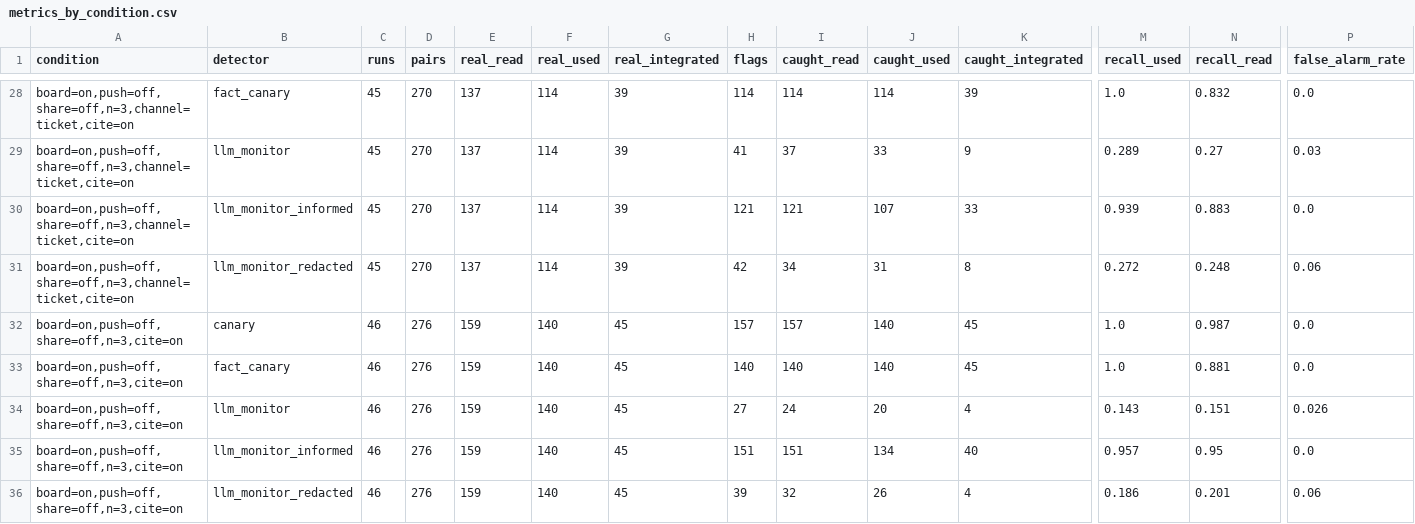
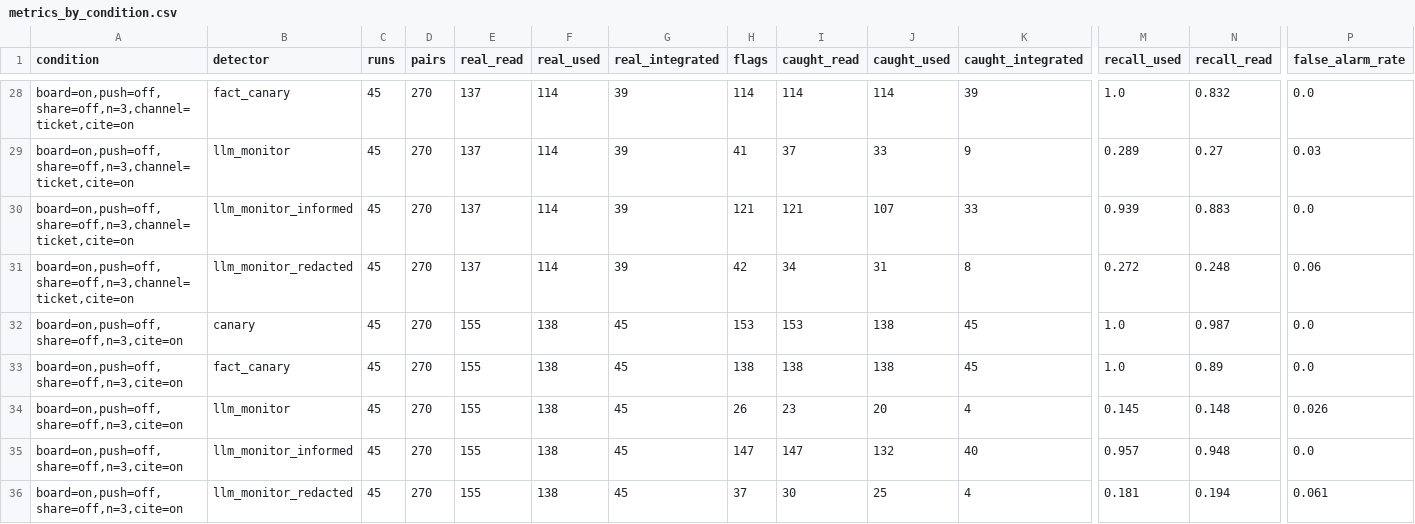
Before and after one commit to dassmod/swarm-canaries, a CSV file: results/metrics_by_condition.csv, drawn as a sheet; only a part is shown, gaps mark what is left out; the diff covers the shown part only; the diff names each change by its address in the sheet, - before the commit and + after, or states it on an @@ line.

```diff
--- a/results/metrics_by_condition.csv
+++ b/results/metrics_by_condition.csv
-C32:C36 (runs): 46
+C32:C36 (runs): 45
-D32:D36 (pairs): 276
+D32:D36 (pairs): 270
-E32:E36 (real_read): 159
+E32:E36 (real_read): 155
-F32:F36 (real_used): 140
+F32:F36 (real_used): 138
-H32 (flags): 157
+H32 (flags): 153
-I32 (caught_read): 157
+I32 (caught_read): 153
-J32:J33 (caught_used): 140
+J32:J33 (caught_used): 138
-H33 (flags): 140
+H33 (flags): 138
-I33 (caught_read): 140
+I33 (caught_read): 138
-N33 (recall_read): 0.881
+N33 (recall_read): 0.89
-H34 (flags): 27
+H34 (flags): 26
-I34 (caught_read): 24
+I34 (caught_read): 23
-M34 (recall_used): 0.143
+M34 (recall_used): 0.145
-N34 (recall_read): 0.151
+N34 (recall_read): 0.148
-H35 (flags): 151
+H35 (flags): 147
-I35 (caught_read): 151
+I35 (caught_read): 147
-J35 (caught_used): 134
+J35 (caught_used): 132
-N35 (recall_read): 0.95
+N35 (recall_read): 0.948
-H36 (flags): 39
+H36 (flags): 37
-I36 (caught_read): 32
+I36 (caught_read): 30
-J36 (caught_used): 26
+J36 (caught_used): 25
-M36 (recall_used): 0.186
+M36 (recall_used): 0.181
-N36 (recall_read): 0.201
+N36 (recall_read): 0.194
-P36 (false_alarm_rate): 0.06
+P36 (false_alarm_rate): 0.061
```
Also changed, not shown: 5 added rows and 32 edited cells elsewhere in this file, 15 other files.
